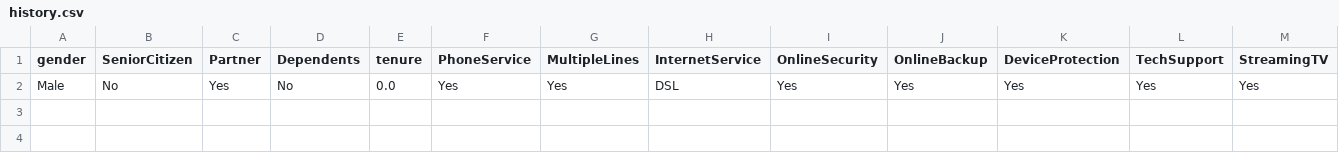
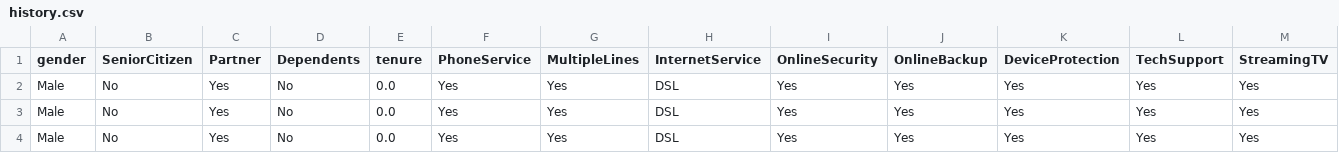
Before and after one commit to worlakuma/ML_Streamlit_Web_App, a CSV file: data/history.csv, drawn as a sheet; only a part is shown; rows hold the shown columns only; the diff names each change by its address in the sheet, - before the commit and + after, or states it on an @@ line.

Commit message:
Update history.csv

```diff
--- a/data/history.csv
+++ b/data/history.csv
+row 3: Male | No | Yes | No | 0.0 | Yes | Yes | DSL | Yes | Yes | Yes | Yes | Yes
+row 4: Male | No | Yes | No | 0.0 | Yes | Yes | DSL | Yes | Yes | Yes | Yes | Yes
```
